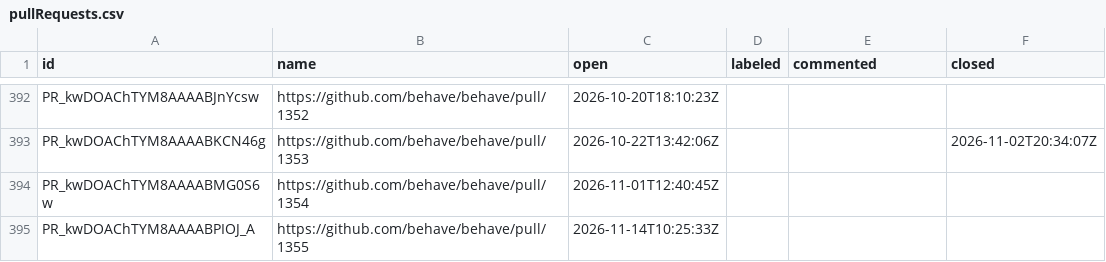
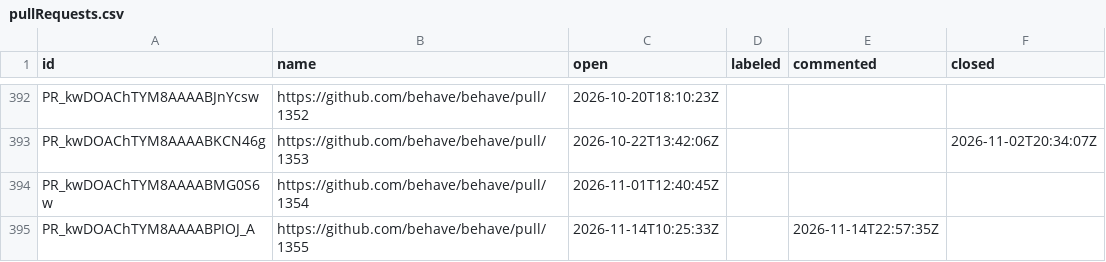
Before and after one commit to oselvar/oselvar-github-metrics, a CSV file: data/behave/behave/pullRequests.csv, drawn as a sheet; only a part is shown, gaps mark what is left out.

```diff
--- a/data/behave/behave/pullRequests.csv
+++ b/data/behave/behave/pullRequests.csv
@@ -394,2 +394,2 @@ PR_kwDOAChTYM8AAAABKCN46g,https://github.com/behave/behave/pull/1353,2026-10-22T
 PR_kwDOAChTYM8AAAABMG0S6w,https://github.com/behave/behave/pull/1354,2026-11-01T12:40:45Z,,,
-PR_kwDOAChTYM8AAAABPIOJ_A,https://github.com/behave/behave/pull/1355,2026-11-14T10:25:33Z,,,
+PR_kwDOAChTYM8AAAABPIOJ_A,https://github.com/behave/behave/pull/1355,2026-11-14T10:25:33Z,,2026-11-14T22:57:35Z,
```
Also changed, not shown: 1 other file.
